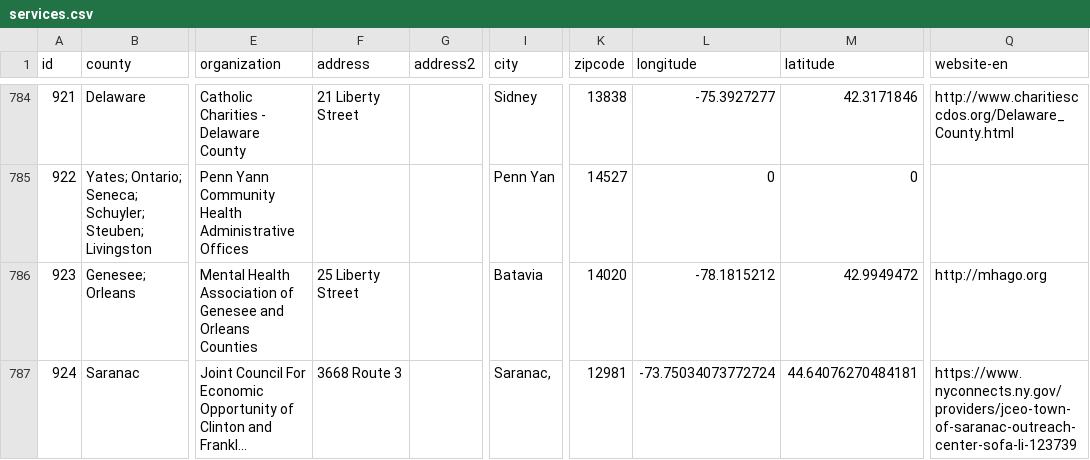
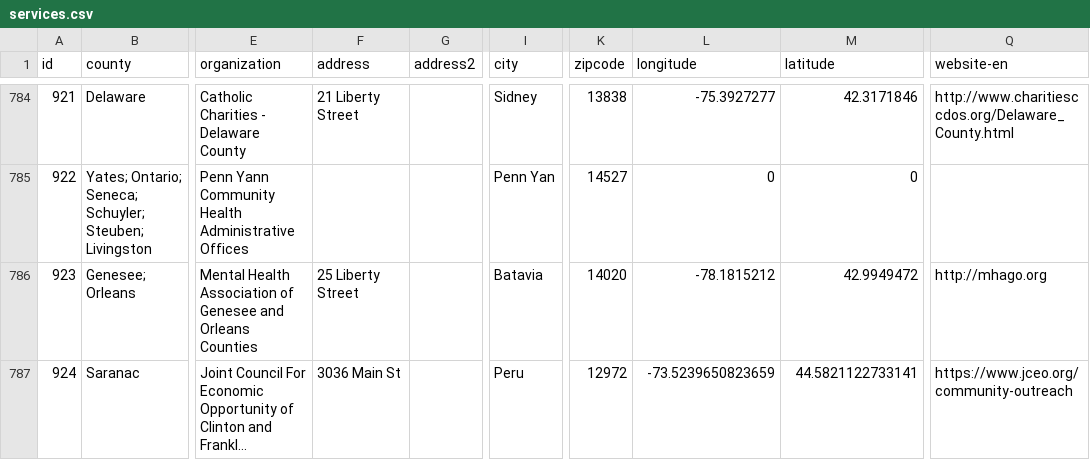
Before and after one commit to cornell-farmworker/farmworker-services, a CSV file: data/services.csv, drawn as a sheet; only a part is shown, gaps mark what is left out; long unchanged cells end in …; the diff names each change by its address in the sheet, - before the commit and + after, or states it on an @@ line.

Commit message:
January 2025 fixed Peru

```diff
--- a/data/services.csv
+++ b/data/services.csv
-F787 (address): 3668 Route 3
+F787 (address): 3036 Main St
-I787 (city): Saranac,
+I787 (city): Peru
-K787 (zipcode): 12981
+K787 (zipcode): 12972
-L787 (longitude): -73.75034073772724
+L787 (longitude): -73.5239650823659
-M787 (latitude): 44.64076270484181
+M787 (latitude): 44.5821122733141
-Q787 (website-en): https://www.nyconnects.ny.gov/providers/jceo-town-of-saranac-outreach-center-sofa-li-123739
+Q787 (website-en): https://www.jceo.org/community-outreach
```
